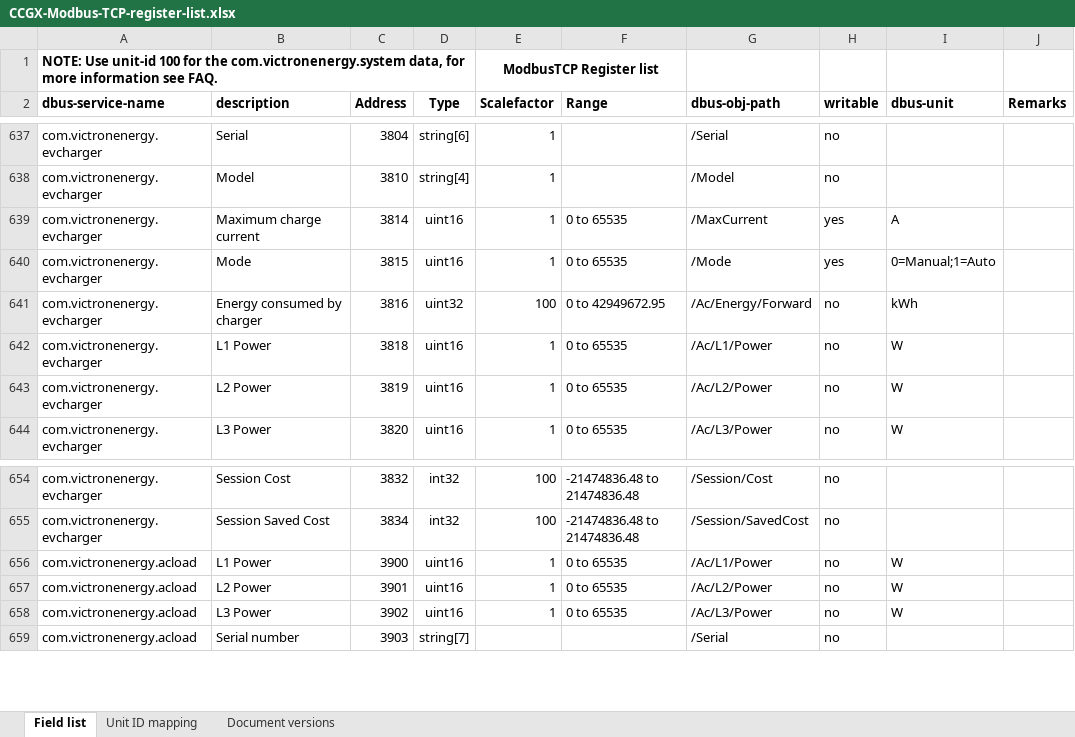
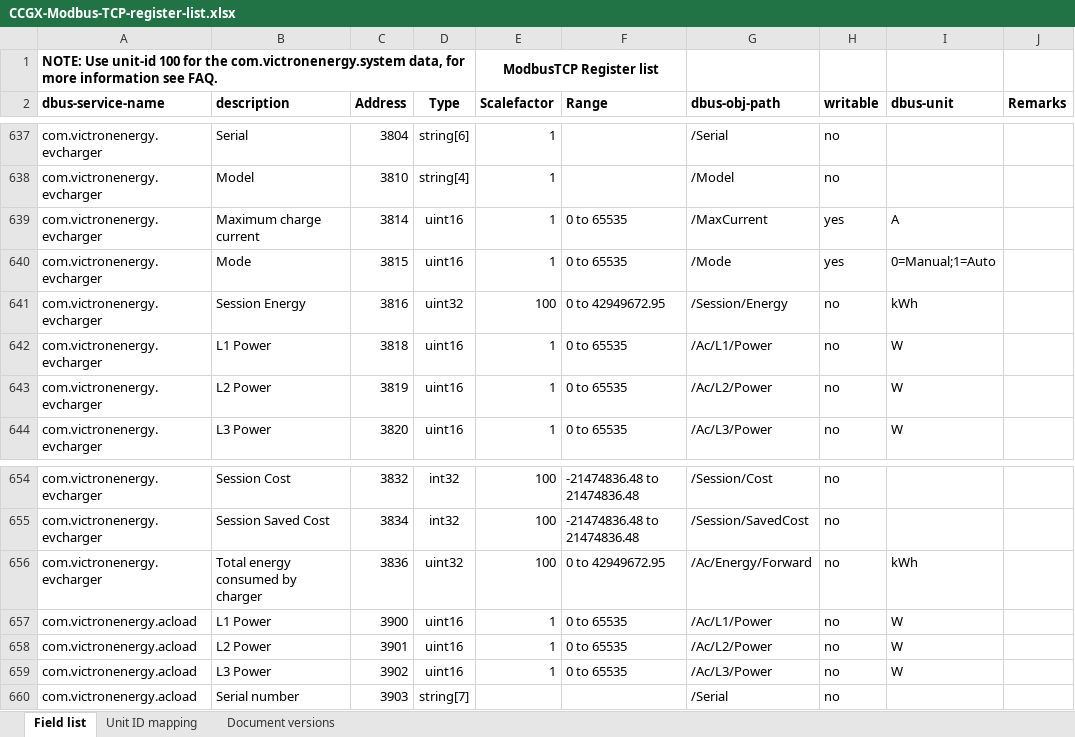
Before and after one commit to victronenergy/dbus_modbustcp, an Excel workbook: CCGX-Modbus-TCP-register-list.xlsx, sheet Field list, drawn as a sheet; only a part is shown, gaps mark what is left out; values as stored, in another font and other column widths than the file's, no borders; the diff names each change by its address in the sheet, - before the commit and + after, or states it on an @@ line.

Commit message:
update xlsx

```diff
--- a/CCGX-Modbus-TCP-register-list.xlsx (sheet Field list)
+++ b/CCGX-Modbus-TCP-register-list.xlsx (sheet Field list)
-B641 (description): Energy consumed by charger
+B641 (description): Session Energy
-G641 (dbus-obj-path): /Ac/Energy/Forward
+G641 (dbus-obj-path): /Session/Energy
+row 656: com.victronenergy.evcharger | Total energy consumed by charger | 3836 | uint32 | 100 | 0 to 42949672.95 | /Ac/Energy/Forward | no | kWh
```
Also changed, not shown: sheet Document versions.
